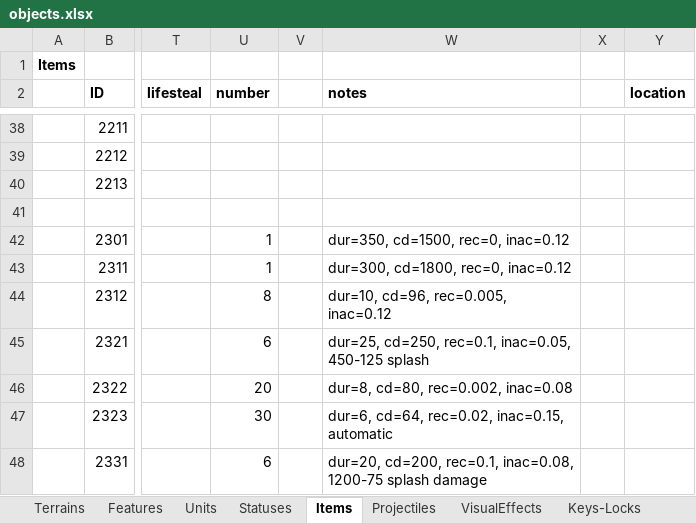
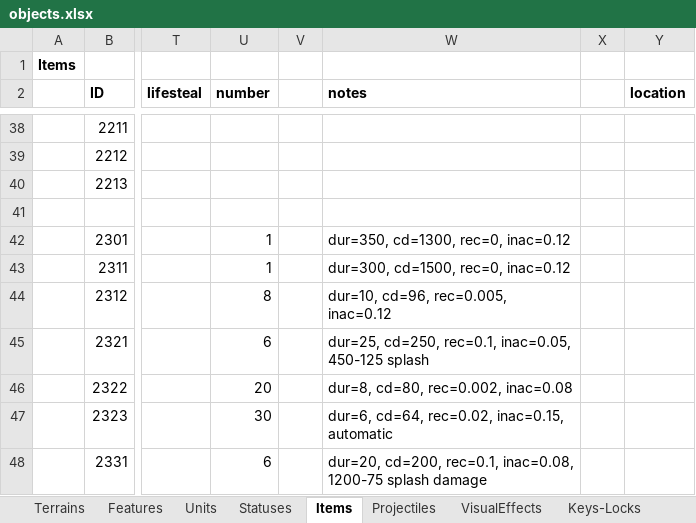
Before and after one commit to dgray001/LNZ, an Excel workbook: objects.xlsx, sheet Items, drawn as a sheet; only a part is shown, gaps mark what is left out; values as stored, in another font and other column widths than the file's, no borders; the diff names each change by its address in the sheet, - before the commit and + after, or states it on an @@ line.

Commit message:
v0.6.5p: Can reload ranged weapons

```diff
--- a/objects.xlsx (sheet Items)
+++ b/objects.xlsx (sheet Items)
-W42 (notes): dur=350, cd=1500, rec=0, inac=0.12
+W42 (notes): dur=350, cd=1300, rec=0, inac=0.12
-W43 (notes): dur=300, cd=1800, rec=0, inac=0.12
+W43 (notes): dur=300, cd=1500, rec=0, inac=0.12
```
Also changed, not shown: 8 other files.
